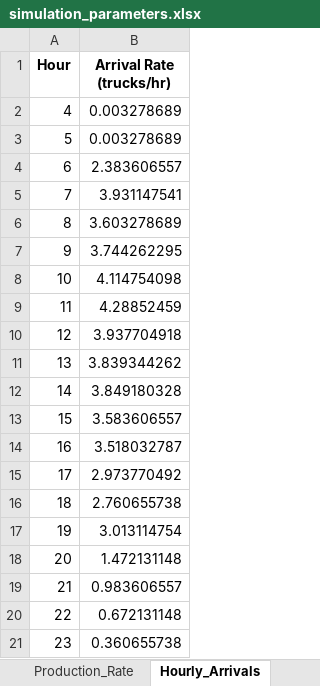
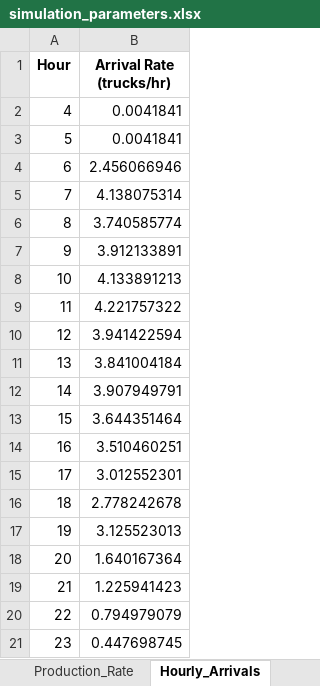
Before and after one commit to mengzi667/DC-Simulation, an Excel workbook: outputs/simulation_configs/simulation_parameters.xlsx, sheet Hourly_Arrivals, drawn as a sheet; values as stored, in another font and other column widths than the file's, no borders; the diff names each change by its address in the sheet, - before the commit and + after, or states it on an @@ line.

```diff
--- a/outputs/simulation_configs/simulation_parameters.xlsx (sheet Hourly_Arrivals)
+++ b/outputs/simulation_configs/simulation_parameters.xlsx (sheet Hourly_Arrivals)
-B2:B3 (Arrival Rate (trucks/hr)): 0.003278689
+B2:B3 (Arrival Rate (trucks/hr)): 0.0041841
-B4 (Arrival Rate (trucks/hr)): 2.383606557
+B4 (Arrival Rate (trucks/hr)): 2.456066946
-B5 (Arrival Rate (trucks/hr)): 3.931147541
+B5 (Arrival Rate (trucks/hr)): 4.138075314
-B6 (Arrival Rate (trucks/hr)): 3.603278689
+B6 (Arrival Rate (trucks/hr)): 3.740585774
-B7 (Arrival Rate (trucks/hr)): 3.744262295
+B7 (Arrival Rate (trucks/hr)): 3.912133891
-B8 (Arrival Rate (trucks/hr)): 4.114754098
+B8 (Arrival Rate (trucks/hr)): 4.133891213
-B9 (Arrival Rate (trucks/hr)): 4.28852459
+B9 (Arrival Rate (trucks/hr)): 4.221757322
-B10 (Arrival Rate (trucks/hr)): 3.937704918
+B10 (Arrival Rate (trucks/hr)): 3.941422594
-B11 (Arrival Rate (trucks/hr)): 3.839344262
+B11 (Arrival Rate (trucks/hr)): 3.841004184
-B12 (Arrival Rate (trucks/hr)): 3.849180328
+B12 (Arrival Rate (trucks/hr)): 3.907949791
-B13 (Arrival Rate (trucks/hr)): 3.583606557
+B13 (Arrival Rate (trucks/hr)): 3.644351464
-B14 (Arrival Rate (trucks/hr)): 3.518032787
+B14 (Arrival Rate (trucks/hr)): 3.510460251
-B15 (Arrival Rate (trucks/hr)): 2.973770492
+B15 (Arrival Rate (trucks/hr)): 3.012552301
-B16 (Arrival Rate (trucks/hr)): 2.760655738
+B16 (Arrival Rate (trucks/hr)): 2.778242678
-B17 (Arrival Rate (trucks/hr)): 3.013114754
+B17 (Arrival Rate (trucks/hr)): 3.125523013
-B18 (Arrival Rate (trucks/hr)): 1.472131148
+B18 (Arrival Rate (trucks/hr)): 1.640167364
-B19 (Arrival Rate (trucks/hr)): 0.983606557
+B19 (Arrival Rate (trucks/hr)): 1.225941423
-B20 (Arrival Rate (trucks/hr)): 0.672131148
+B20 (Arrival Rate (trucks/hr)): 0.794979079
-B21 (Arrival Rate (trucks/hr)): 0.360655738
+B21 (Arrival Rate (trucks/hr)): 0.447698745
```
Also changed, not shown: sheet Production_Rate, 22 other files.
